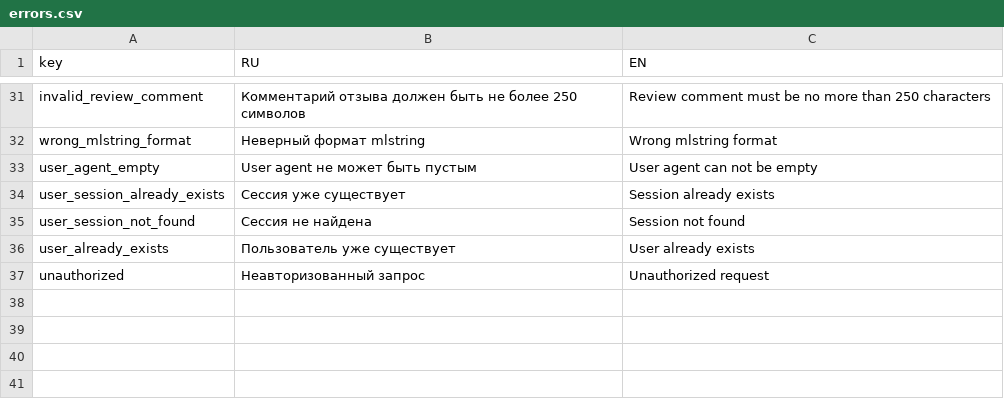
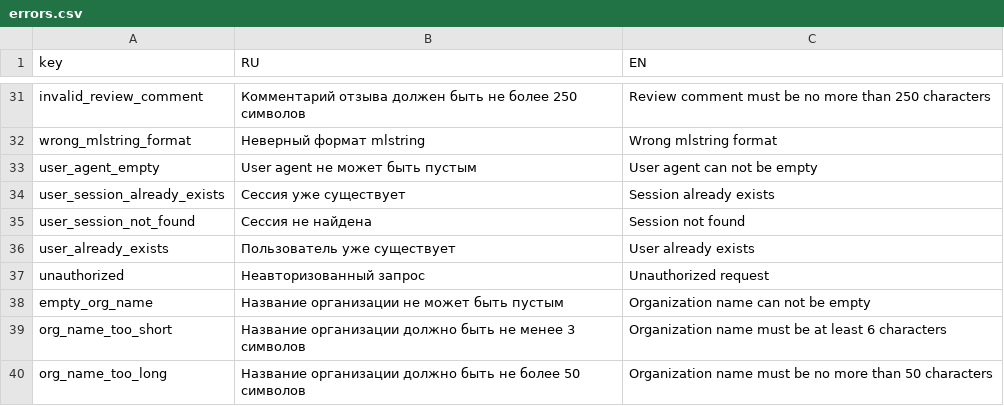
Before and after one commit to nnniyaz/food-retail-marketplace, a CSV file: food-retail-marketplace/ardo-backend/errors.csv, drawn as a sheet; only a part is shown, gaps mark what is left out.

```diff
--- a/food-retail-marketplace/ardo-backend/errors.csv
+++ b/food-retail-marketplace/ardo-backend/errors.csv
@@ -37 +37,4 @@ user_already_exists,Пользователь уже существует,User al
 unauthorized,Неавторизованный запрос,Unauthorized request
+empty_org_name,Название организации не может быть пустым,Organization name can not be empty
+org_name_too_short,Название организации должно быть не менее 3 символов,Organization name must be at least 6 characters
+org_name_too_long,Название организации должно быть не более 50 символов,Organization name must be no more than 50 characters
```
Also changed, not shown: 23 other files.
